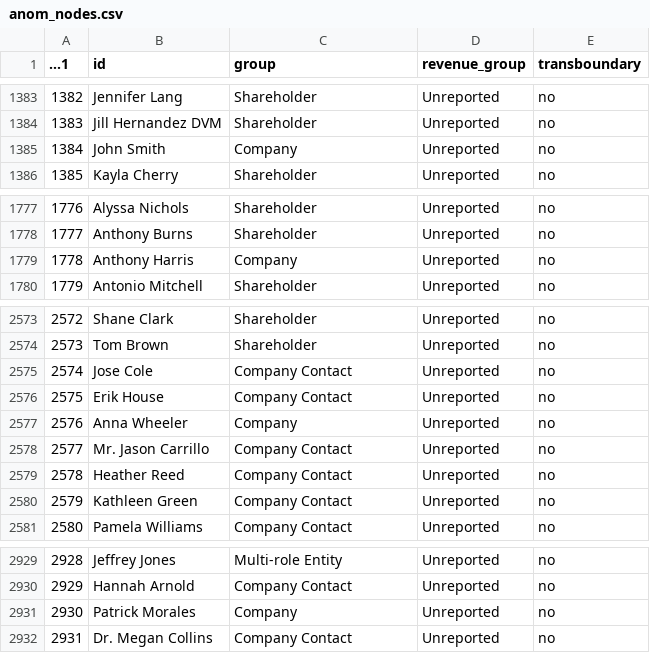
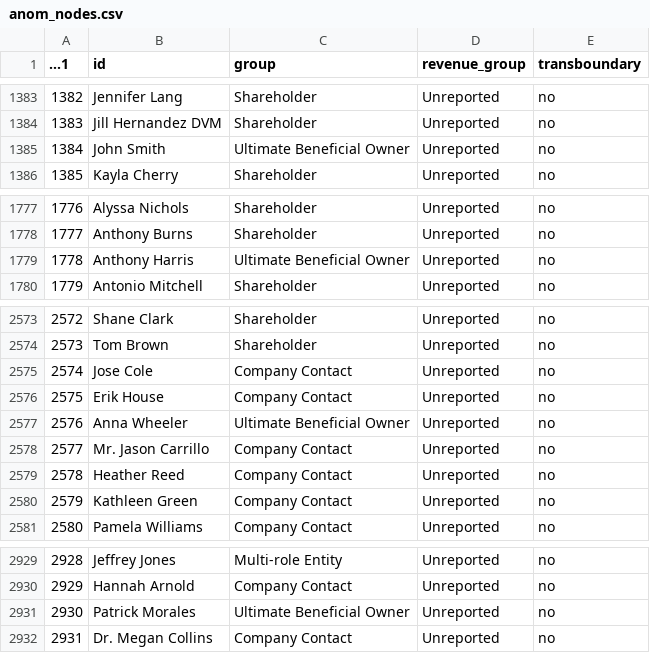
Before and after one commit to LeonardLeeJZ/FindingNEMO, a CSV file: data/anom_nodes.csv, drawn as a sheet; only a part is shown, gaps mark what is left out.

Commit message:
Entity filter online. Troubleshooting for Revenue

```diff
--- a/data/anom_nodes.csv
+++ b/data/anom_nodes.csv
@@ -1384,3 +1384,3 @@
 1383,"Jill Hernandez DVM","Shareholder","Unreported","no"
-1384,"John Smith","Company","Unreported","no"
+1384,"John Smith","Ultimate Beneficial Owner","Unreported","no"
 1385,"Kayla Cherry","Shareholder","Unreported","no"
@@ -1778,3 +1778,3 @@
 1777,"Anthony Burns","Shareholder","Unreported","no"
-1778,"Anthony Harris","Company","Unreported","no"
+1778,"Anthony Harris","Ultimate Beneficial Owner","Unreported","no"
 1779,"Antonio Mitchell","Shareholder","Unreported","no"
@@ -2576,3 +2576,3 @@
 2575,"Erik House","Company Contact","Unreported","no"
-2576,"Anna Wheeler","Company","Unreported","no"
+2576,"Anna Wheeler","Ultimate Beneficial Owner","Unreported","no"
 2577,"Mr. Jason Carrillo","Company Contact","Unreported","no"
@@ -2930,3 +2930,3 @@
 2929,"Hannah Arnold","Company Contact","Unreported","no"
-2930,"Patrick Morales","Company","Unreported","no"
+2930,"Patrick Morales","Ultimate Beneficial Owner","Unreported","no"
 2931,"Dr. Megan Collins","Company Contact","Unreported","no"
```
Also changed, not shown: 2 other files.
